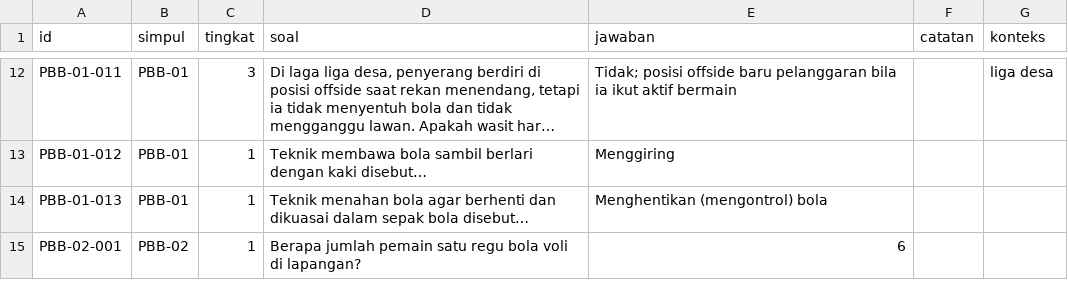
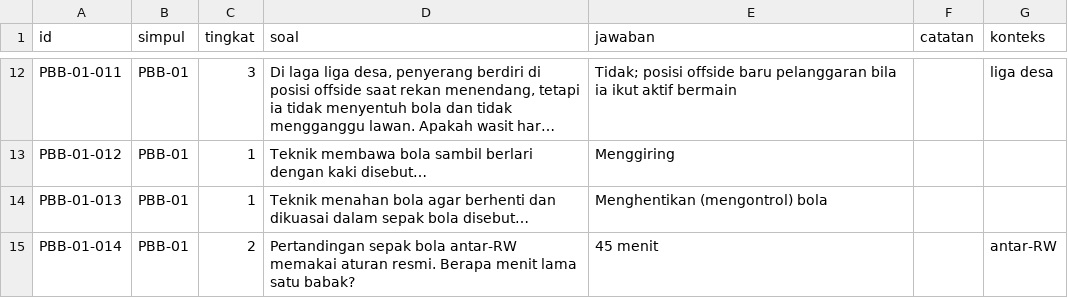
Before and after one commit to nugross190/Knowledge-Map-Project-Knovera, a CSV file: data/questions/pjok.csv, drawn as a sheet; only a part is shown, gaps mark what is left out; the shorter side is filled out with more unchanged rows; long unchanged cells end in …; the diff covers the shown part only.

```diff
--- a/data/questions/pjok.csv
+++ b/data/questions/pjok.csv
@@ -14 +14,2 @@ PBB-01-012,PBB-01,1,Teknik membawa bola sambil berlari dengan kaki disebut…,Me
 PBB-01-013,PBB-01,1,Teknik menahan bola agar berhenti dan dikuasai dalam sepak bola disebut…,Menghentikan (mengontrol) bola,,
+PBB-01-014,PBB-01,2,Pertandingan sepak bola antar-RW memakai aturan resmi. Berapa menit lama satu babak?,45 menit,,antar-RW
```
Also changed, not shown: 17 added rows elsewhere in this file, data/questions/bahasa-arab.csv, data/questions/bahasa-jepang.csv, 26 other files.
